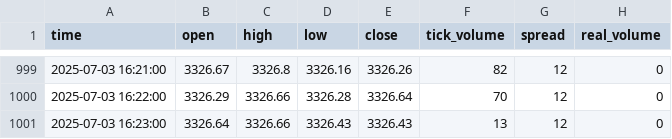
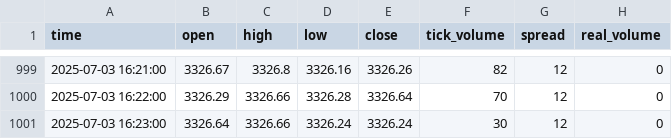
Before and after one commit to romeofx/Usdaud_forecast, a CSV file: xauusd_data.csv, drawn as a sheet; only a part is shown, gaps mark what is left out.

Commit message:
Update xauusd_data.csv - 2025-07-03 17:23:27

```diff
--- a/xauusd_data.csv
+++ b/xauusd_data.csv
@@ -1000,2 +1000,2 @@ time,open,high,low,close,tick_volume,spread,real_volume
 2025-07-03 16:22:00,3326.29,3326.66,3326.28,3326.64,70,12,0
-2025-07-03 16:23:00,3326.64,3326.66,3326.43,3326.43,13,12,0
+2025-07-03 16:23:00,3326.64,3326.66,3326.24,3326.24,30,12,0
```
